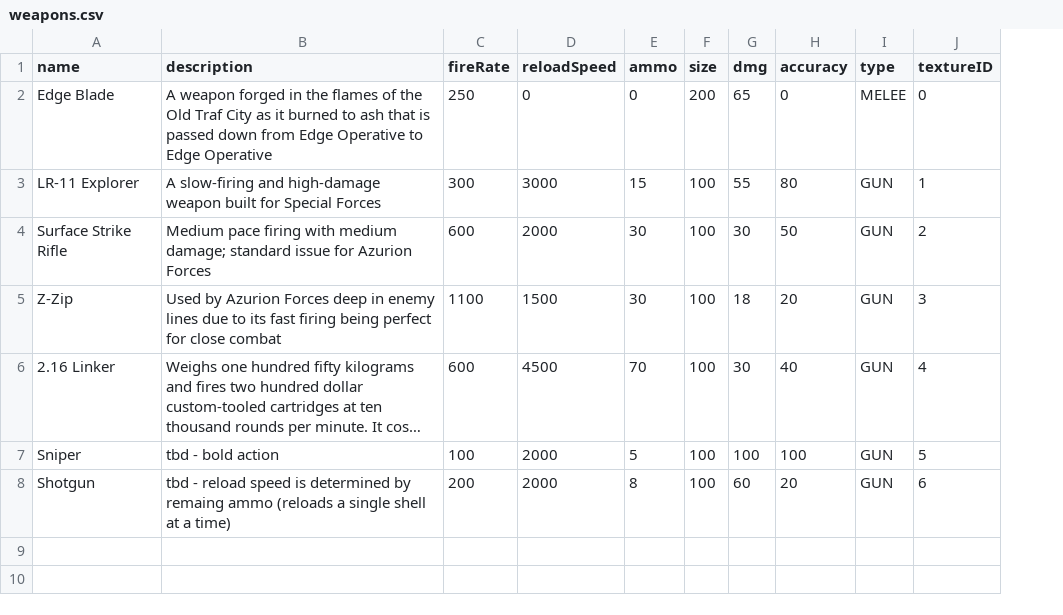
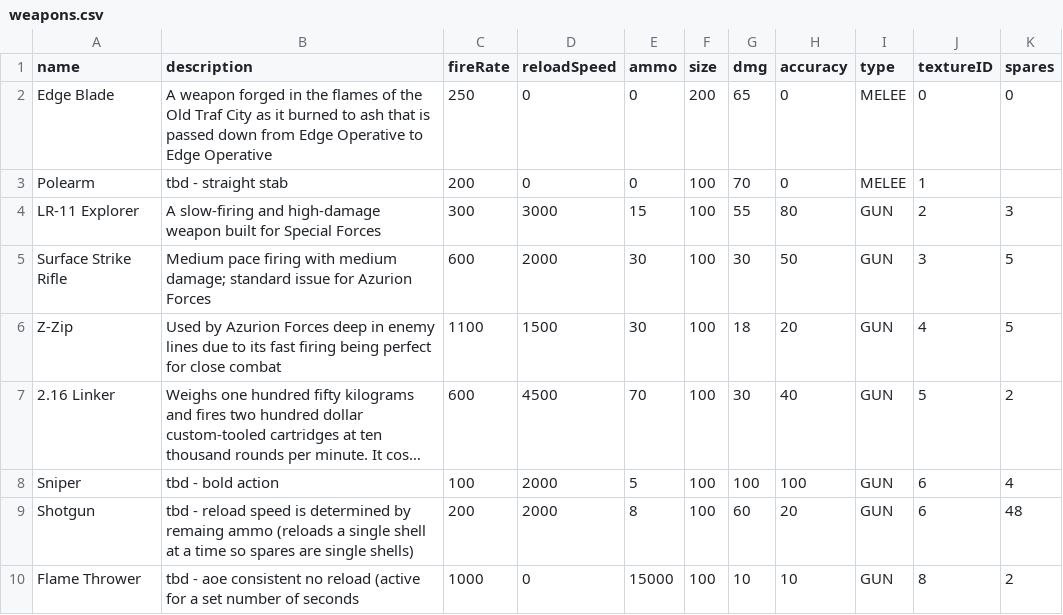
Before and after one commit to rahmiabi/knights-of-flavor-country, a CSV file: assets/weapons.csv, drawn as a sheet; long unchanged cells end in …; addresses are those after the commit; the diff names each change by its address in the sheet, - before the commit and + after, or states it on an @@ line.

```diff
--- a/assets/weapons.csv
+++ b/assets/weapons.csv
+column K (spares), row 2: 0; rows 4-9: 3 | 5 | 5 | 2 | 4 | 48
+row 3: Polearm | tbd - straight stab | 200 | 0 | 0 | 100 | 70 | 0 | MELEE | 1
-J4 (textureID): 1
+J4 (textureID): 2
-J5 (textureID): 2
+J5 (textureID): 3
-J6 (textureID): 3
+J6 (textureID): 4
-J7 (textureID): 4
+J7 (textureID): 5
-J8 (textureID): 5
+J8 (textureID): 6
-B9 (description): …at a time)
+B9 (description): …at a time so spares are single shells)
+row 10: Flame Thrower | tbd - aoe consistent no reload (active for a set number of seconds | 1000 | 0 | 15000 | 100 | 10 | 10 | GUN | 8 | 2
```
Also changed, not shown: 11 other files.
